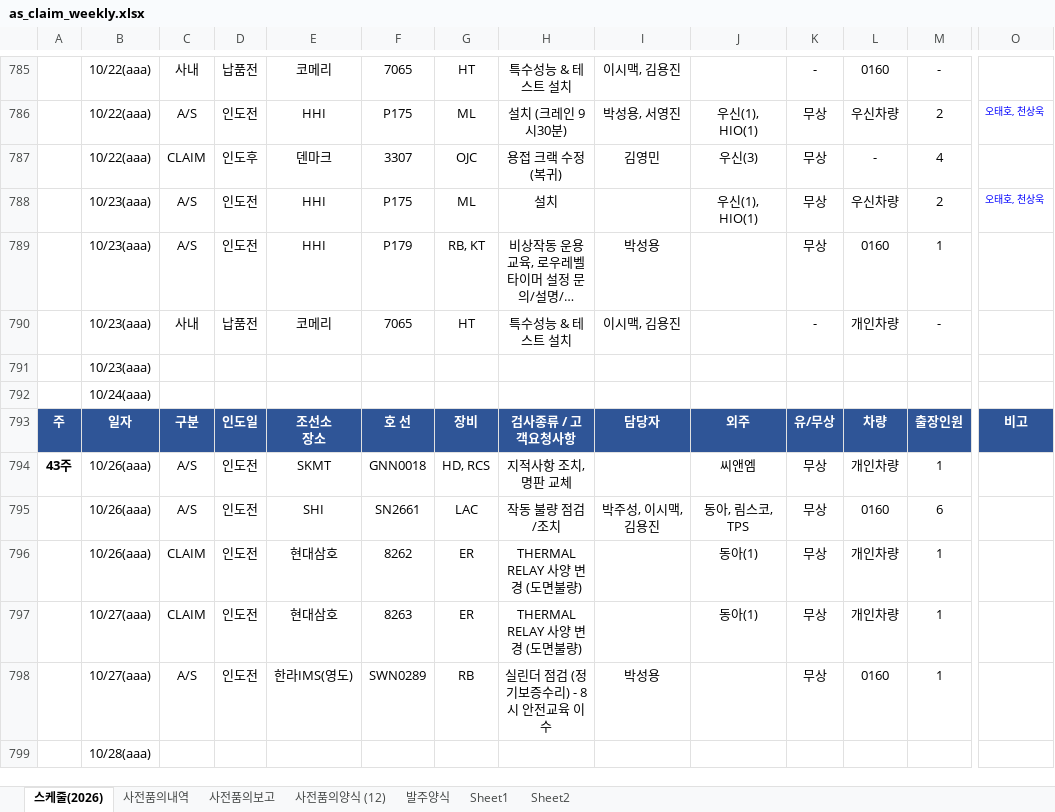
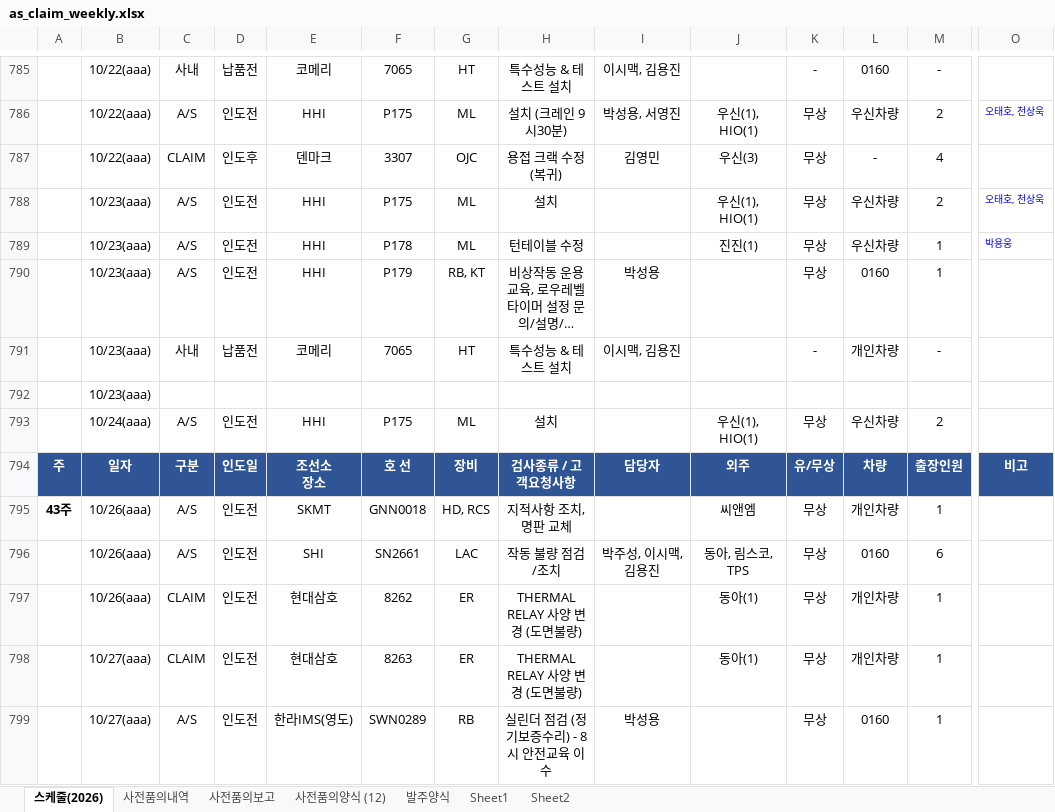
Before and after one commit to andaiga-create/weekly-schedule, an Excel workbook: as_claim_weekly.xlsx, sheet 스케줄(2026), drawn as a sheet; only a part is shown, gaps mark what is left out; the shorter side is filled out with more unchanged rows; long unchanged cells end in …; values as stored, in another font and other column widths than the file's, no borders; table styles not drawn; removed rows and columns are numbered as before the commit, all else as after; rows hold the shown columns only; the diff names each change by its address in the sheet, - before the commit and + after, or states it on an @@ line.

Commit message:
Auto update: 2026-10-22(목) 11:59:02.82

```diff
--- a/as_claim_weekly.xlsx (sheet 스케줄(2026))
+++ b/as_claim_weekly.xlsx (sheet 스케줄(2026))
+row 789:  | 10/23(aaa) | A/S | 인도전 | HHI | P178 | ML | 턴테이블 수정 |  | 진진(1) | 무상 | 우신차량 | 1 | 박용웅
-row 792:  | 10/24(aaa)
+row 793:  | 10/24(aaa) | A/S | 인도전 | HHI | P175 | ML | 설치 |  | 우신(1), HIO(1) | 무상 | 우신차량 | 2
```
